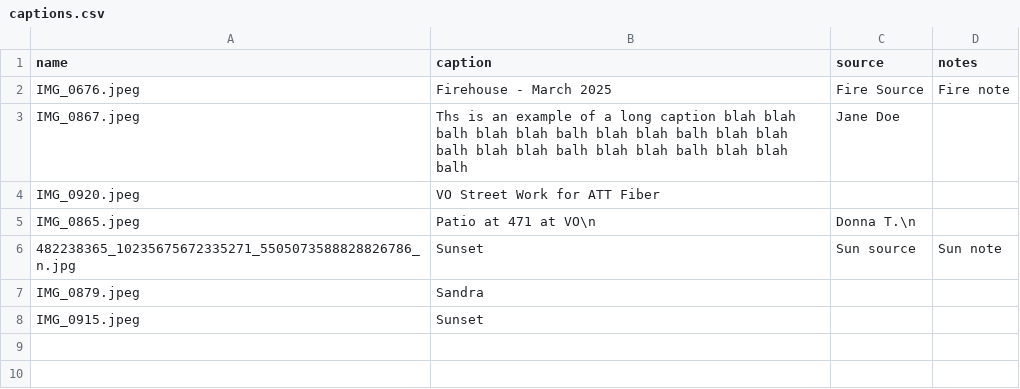
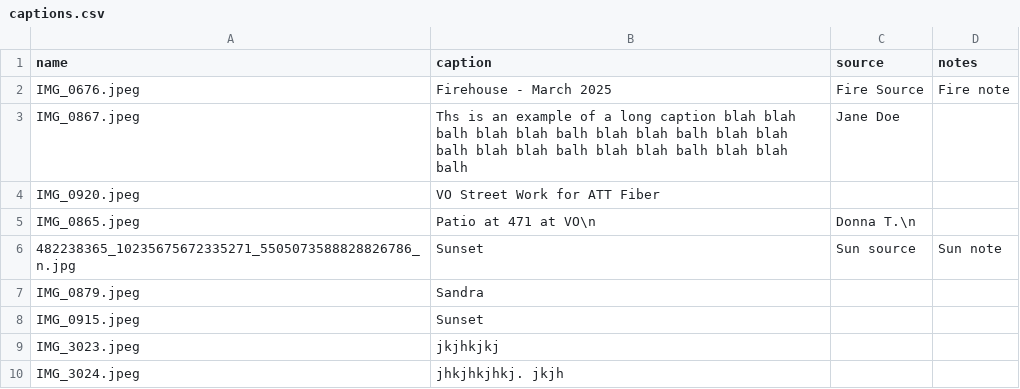
Before and after one commit to rtpub/slideshow1, a CSV file: captions.csv, drawn as a sheet.

Commit message:
Update captions.csv

```diff
--- a/captions.csv
+++ b/captions.csv
@@ -8 +8,3 @@ name,caption,source,notes
 "IMG_0915.jpeg","Sunset","",""
+"IMG_3023.jpeg","jkjhkjkj","",""
+"IMG_3024.jpeg","jhkjhkjhkj. jkjh ","",""
```
